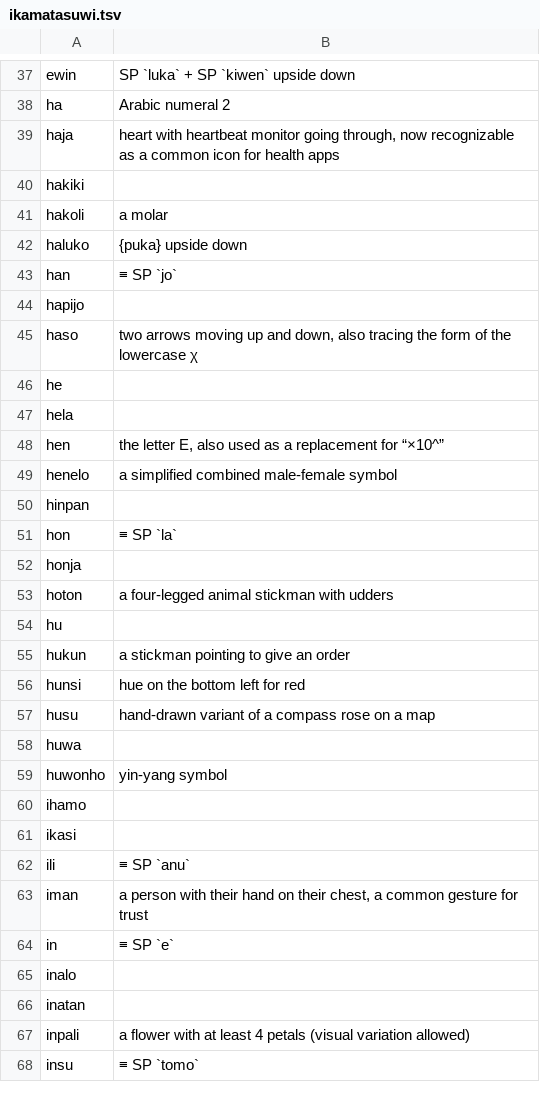
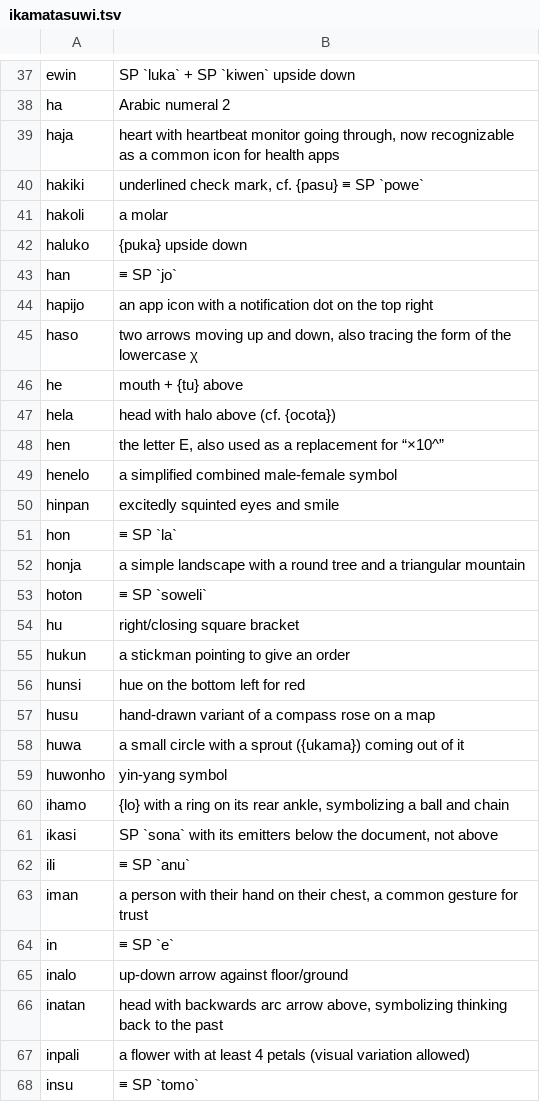
Before and after one commit to HaleyHalcyon/kokanu, a TSV file: docs/ikamatasuwi.tsv, drawn as a sheet; only a part is shown, gaps mark what is left out; the diff covers the shown part only.

```diff
--- a/docs/ikamatasuwi.tsv
+++ b/docs/ikamatasuwi.tsv
@@ -39,3 +39,3 @@ ha	Arabic numeral 2
 haja	heart with heartbeat monitor going through, now recognizable as a common icon for health apps
-hakiki	
+hakiki	underlined check mark, cf. {pasu} ≡ SP `powe`
 hakoli	a molar
@@ -43,13 +43,13 @@ haluko	{puka} upside down
 han	≡ SP `jo`
-hapijo	
+hapijo	an app icon with a notification dot on the top right
 haso	two arrows moving up and down, also tracing the form of the lowercase χ
-he	
-hela	
+he	mouth + {tu} above
+hela	head with halo above (cf. {ocota})
 hen	the letter E, also used as a replacement for “×10^”
 henelo	a simplified combined male-female symbol
-hinpan	
+hinpan	excitedly squinted eyes and smile
 hon	≡ SP `la`
-honja	
-hoton	a four-legged animal stickman with udders
-hu	
+honja	a simple landscape with a round tree and a triangular mountain
+hoton	≡ SP `soweli`
+hu	right/closing square bracket
 hukun	a stickman pointing to give an order
@@ -57,6 +57,6 @@ hunsi	hue on the bottom left for red
 husu	hand-drawn variant of a compass rose on a map
-huwa	
+huwa	a small circle with a sprout ({ukama}) coming out of it
 huwonho	yin-yang symbol
-ihamo	
-ikasi	
+ihamo	{lo} with a ring on its rear ankle, symbolizing a ball and chain
+ikasi	SP `sona` with its emitters below the document, not above
 ili	≡ SP `anu`
@@ -64,4 +64,4 @@ iman	a person with their hand on their chest, a common gesture for trust
 in	≡ SP `e`
-inalo	
-inatan	
+inalo	up-down arrow against floor/ground
+inatan	head with backwards arc arrow above, symbolizing thinking back to the past
 inpali	a flower with at least 4 petals (visual variation allowed)
```
Also changed, not shown: 3 added rows, 1 removed row and 87 edited cells elsewhere in this file, 3 other files.
